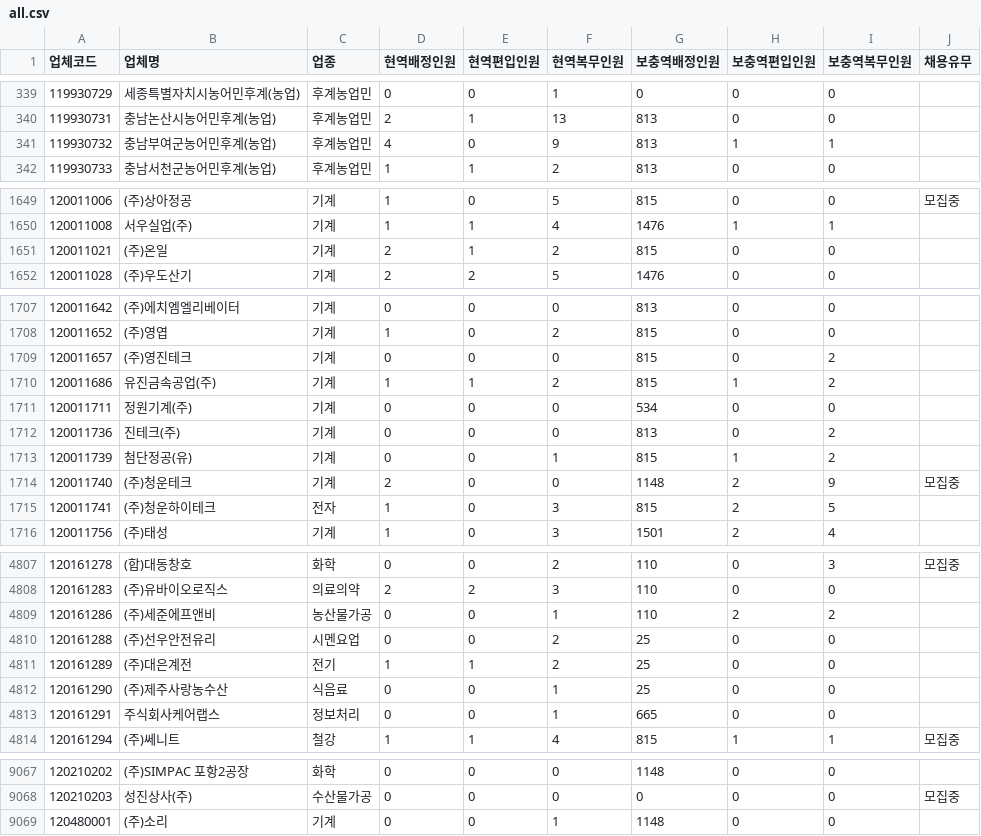
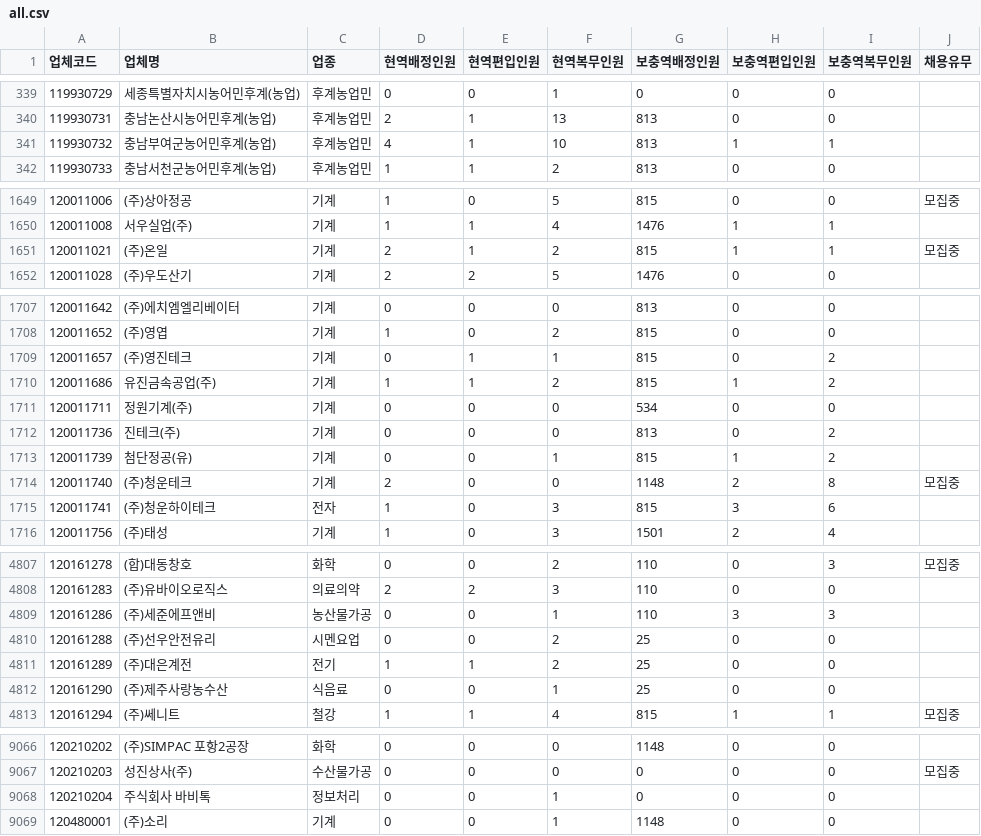
Before and after one commit to stleamist/mma-company-crawler, a CSV file: result/all.csv, drawn as a sheet; only a part is shown, gaps mark what is left out; the diff covers the shown part only.

```diff
--- a/result/all.csv
+++ b/result/all.csv
@@ -340,3 +340,3 @@
 119930731,충남논산시농어민후계(농업),후계농업민,2,1,13,813,0,0,
-119930732,충남부여군농어민후계(농업),후계농업민,4,0,9,813,1,1,
+119930732,충남부여군농어민후계(농업),후계농업민,4,1,10,813,1,1,
 119930733,충남서천군농어민후계(농업),후계농업민,1,1,2,813,0,0,
@@ -1650,3 +1650,3 @@
 120011008,서우실업(주),기계,1,1,4,1476,1,1,
-120011021,(주)온일,기계,2,1,2,815,0,0,
+120011021,(주)온일,기계,2,1,2,815,1,1,모집중
 120011028,(주)우도산기,기계,2,2,5,1476,0,0,
@@ -1708,3 +1708,3 @@
 120011652,(주)영엽,기계,1,0,2,815,0,0,
-120011657,(주)영진테크,기계,0,0,0,815,0,2,
+120011657,(주)영진테크,기계,0,1,1,815,0,2,
 120011686,유진금속공업(주),기계,1,1,2,815,1,2,
@@ -1713,4 +1713,4 @@
 120011739,첨단정공(유),기계,0,0,1,815,1,2,
-120011740,(주)청운테크,기계,2,0,0,1148,2,9,모집중
-120011741,(주)청운하이테크,전자,1,0,3,815,2,5,
+120011740,(주)청운테크,기계,2,0,0,1148,2,8,모집중
+120011741,(주)청운하이테크,전자,1,0,3,815,3,6,
 120011756,(주)태성,기계,1,0,3,1501,2,4,
@@ -4808,3 +4808,3 @@
 120161283,(주)유바이오로직스,의료의약,2,2,3,110,0,0,
-120161286,(주)세준에프앤비,농산물가공,0,0,1,110,2,2,
+120161286,(주)세준에프앤비,농산물가공,0,0,1,110,3,3,
 120161288,(주)선우안전유리,시멘요업,0,0,2,25,0,0,
@@ -4812,3 +4812,2 @@
 120161290,(주)제주사랑농수산,식음료,0,0,1,25,0,0,
-120161291,주식회사케어랩스,정보처리,0,0,1,665,0,0,
 120161294,(주)쎄니트,철강,1,1,4,815,1,1,모집중
@@ -9068,2 +9067,3 @@
 120210203,성진상사(주),수산물가공,0,0,0,0,0,0,모집중
+120210204,주식회사 바비톡,정보처리,0,0,1,0,0,0,
 120480001,(주)소리,기계,0,0,1,1148,0,0,
```
Also changed, not shown: 88 edited cells elsewhere in this file, result/it-primary.csv, result/it-secondary.csv, 2 other files.
